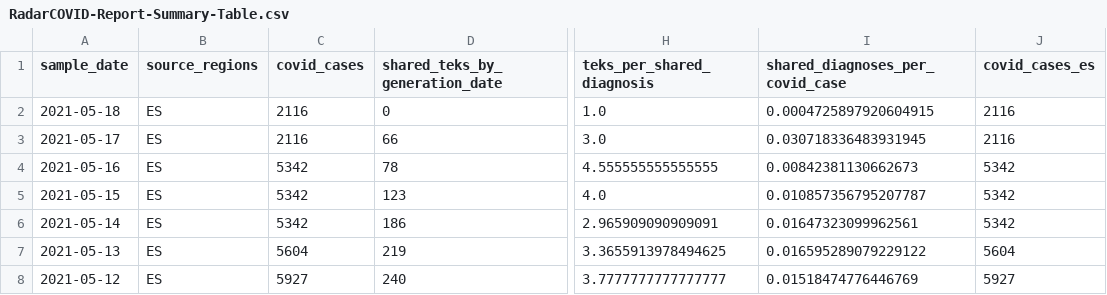
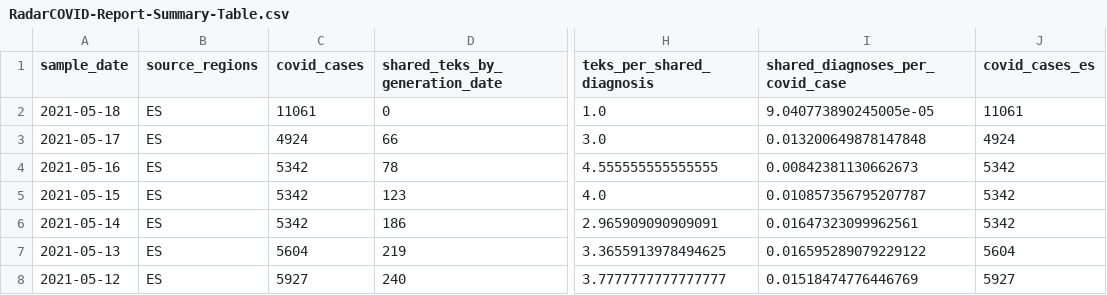
Before and after one commit to pvieito/Radar-STATS, a CSV file: Data/Resources/Current/RadarCOVID-Report-Summary-Table.csv, drawn as a sheet; only a part is shown, gaps mark what is left out; the diff names each change by its address in the sheet, - before the commit and + after, or states it on an @@ line.

Commit message:
Report Update

```diff
--- a/Data/Resources/Current/RadarCOVID-Report-Summary-Table.csv
+++ b/Data/Resources/Current/RadarCOVID-Report-Summary-Table.csv
-C2 (covid_cases): 2116
+C2 (covid_cases): 11061
-I2 (shared_diagnoses_per_covid_case): 0.0004725897920604915
+I2 (shared_diagnoses_per_covid_case): 9.040773890245005e-05
-J2 (covid_cases_es): 2116
+J2 (covid_cases_es): 11061
-C3 (covid_cases): 2116
+C3 (covid_cases): 4924
-I3 (shared_diagnoses_per_covid_case): 0.030718336483931945
+I3 (shared_diagnoses_per_covid_case): 0.013200649878147848
-J3 (covid_cases_es): 2116
+J3 (covid_cases_es): 4924
```
Also changed, not shown: Data/Resources/Current/RadarCOVID-Report-Hourly-Summary-Table.csv, 12 other files.
